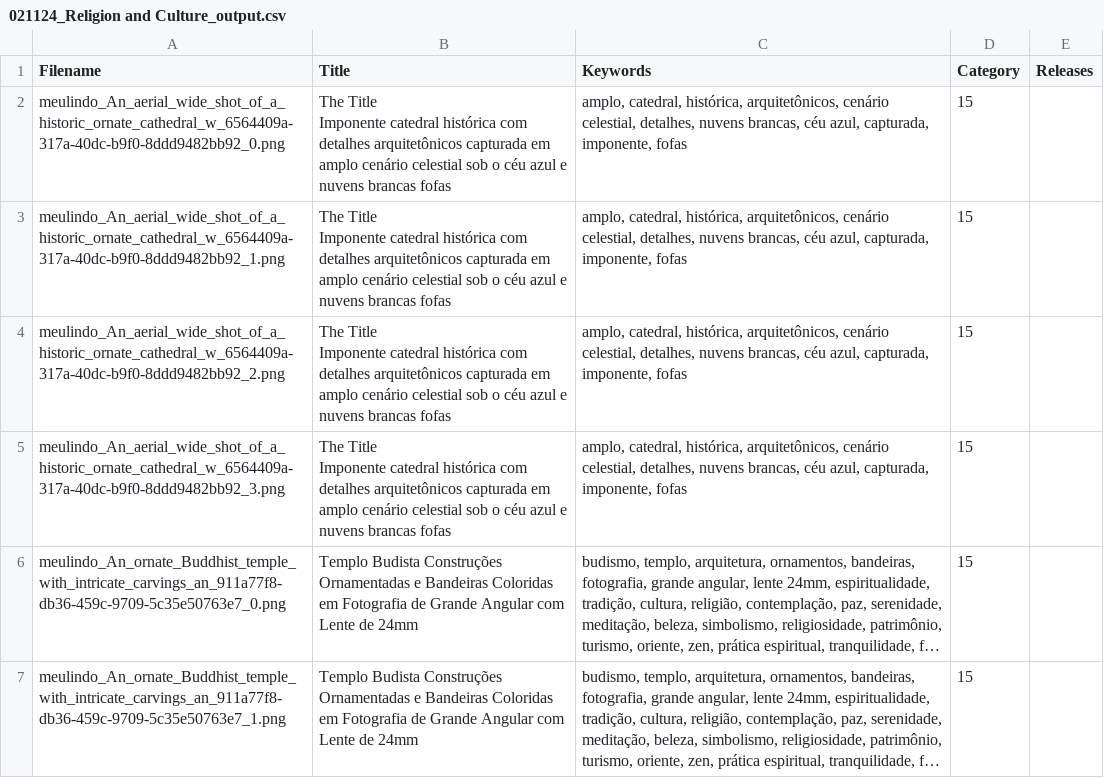
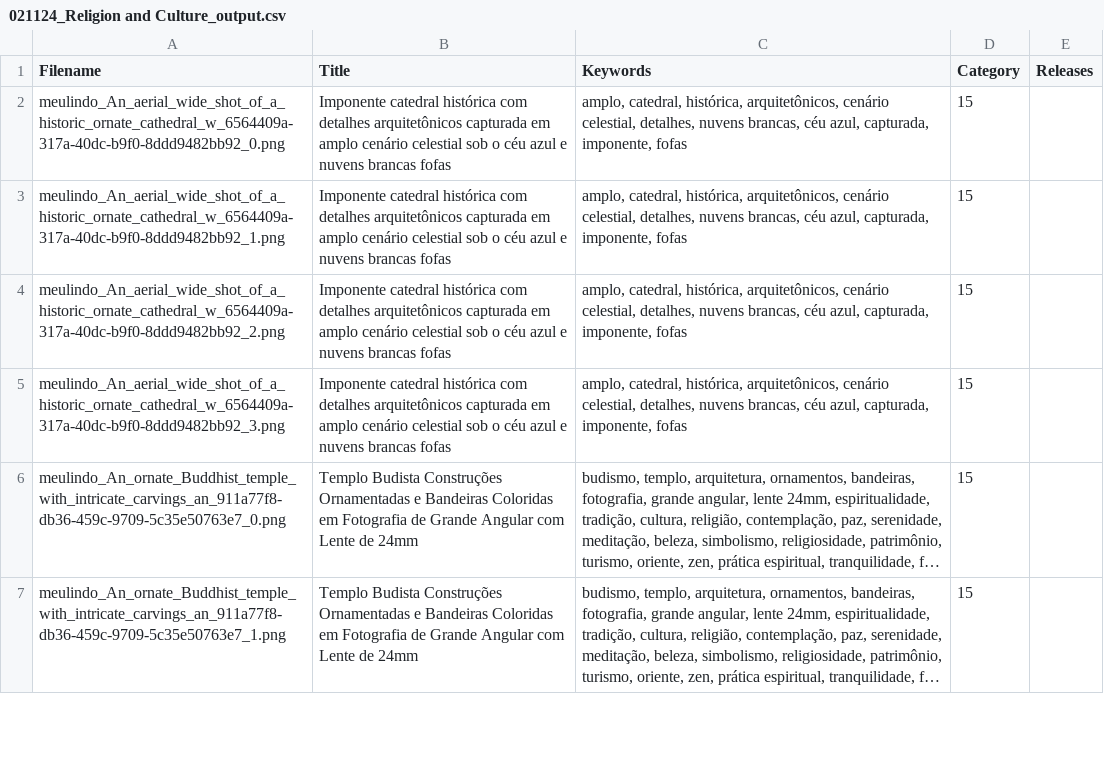
Before and after one commit to alexandreffaria/AutostockUtils, a CSV file: Generated CSV/Adobe/021124_Religion and Culture_output.csv, drawn as a sheet; only a part is shown; long unchanged cells end in …; ↵ is a line break in a cell; the diff names each change by its address in the sheet, - before the commit and + after, or states it on an @@ line.

Commit message:
sugar

```diff
--- a/Generated CSV/Adobe/021124_Religion and Culture_output.csv
+++ b/Generated CSV/Adobe/021124_Religion and Culture_output.csv
-B2:B5 (Title): The Title ↵ Imponente catedral…
+B2:B5 (Title): Imponente catedral…
```
